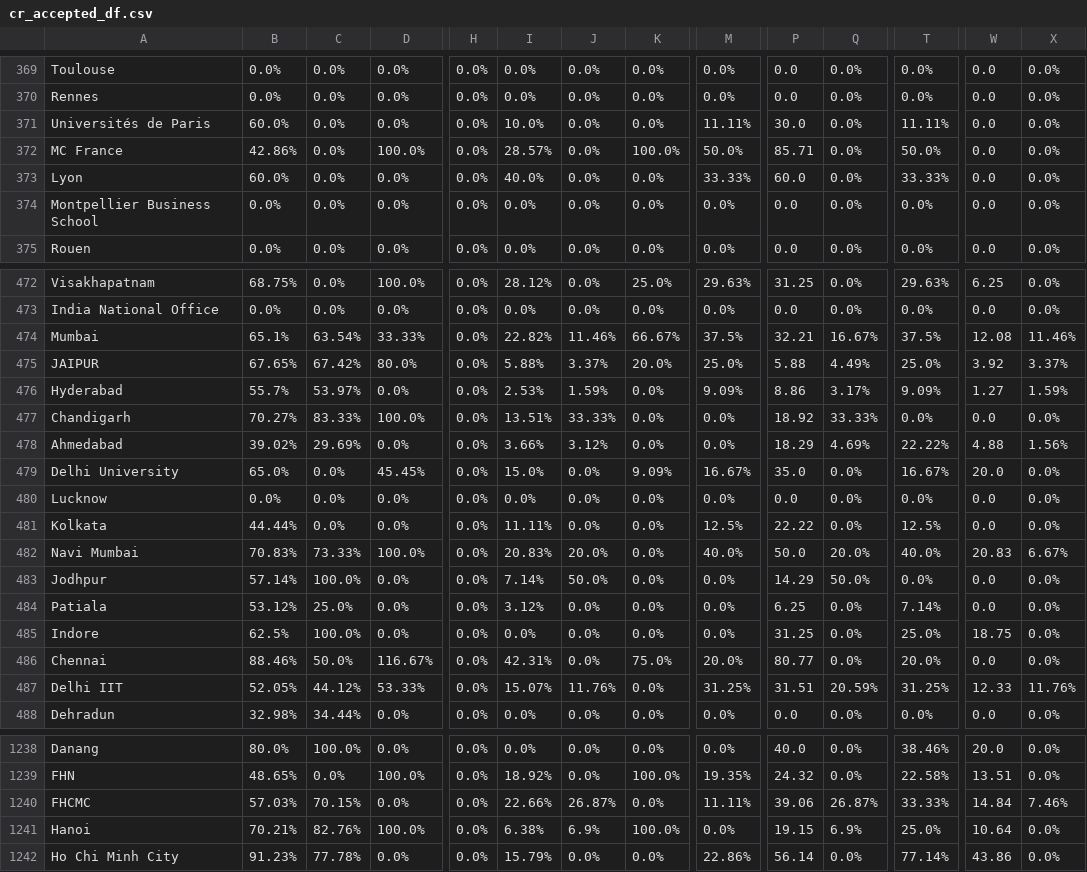
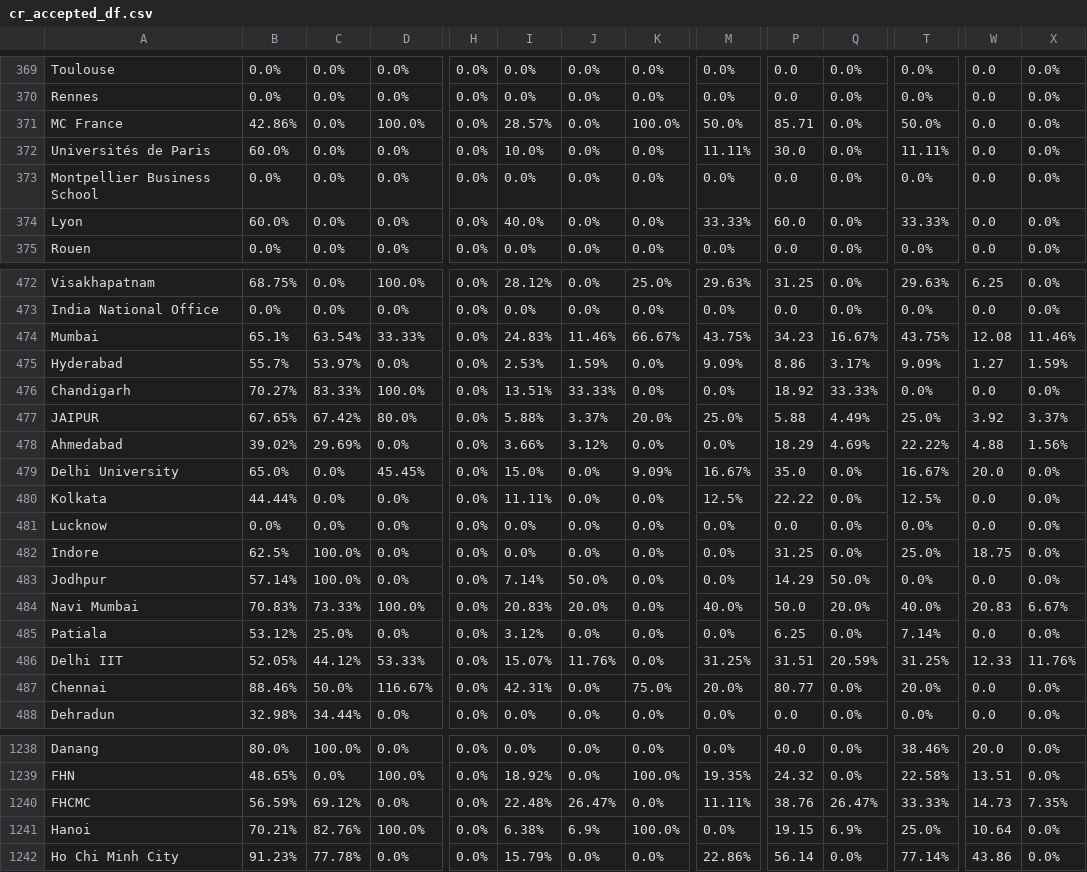
Before and after one commit to AIESEC-LK/data-pipeline, a CSV file: cr_accepted_df.csv, drawn as a sheet; only a part is shown, gaps mark what is left out; the diff covers the shown part only; the diff names each change by its address in the sheet, - before the commit and + after, or states it on an @@ line.

```diff
--- a/cr_accepted_df.csv
+++ b/cr_accepted_df.csv
@@ row 372 moved to row 371: MC France @@
@@ row 374 moved to row 373: Montpellier Business School @@
-I474: 22.82%
+I474: 24.83%
-M474: 37.5%
+M474: 43.75%
-P474: 32.21
+P474: 34.23
-T474: 37.5%
+T474: 43.75%
@@ row 475 moved to row 477: JAIPUR @@
@@ row 481 moved to row 480: Kolkata @@
@@ row 485 moved to row 482: Indore @@
@@ row 487 moved to row 486: Delhi IIT @@
-B1240: 57.03%
+B1240: 56.59%
-C1240: 70.15%
+C1240: 69.12%
-I1240: 22.66%
+I1240: 22.48%
-J1240: 26.87%
+J1240: 26.47%
-P1240: 39.06
+P1240: 38.76
-Q1240: 26.87%
+Q1240: 26.47%
-W1240: 14.84
+W1240: 14.73
-X1240: 7.46%
+X1240: 7.35%
```
Also changed, not shown: 51 moved rows elsewhere in this file, abs_df.csv, cr_applicant_df.csv, 3 other files.
